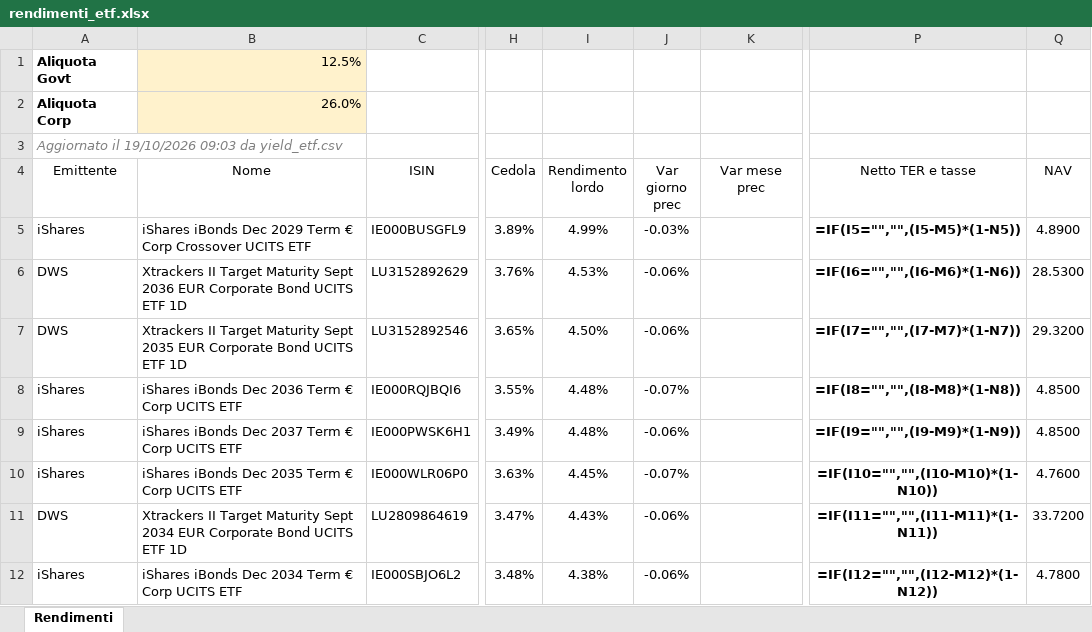
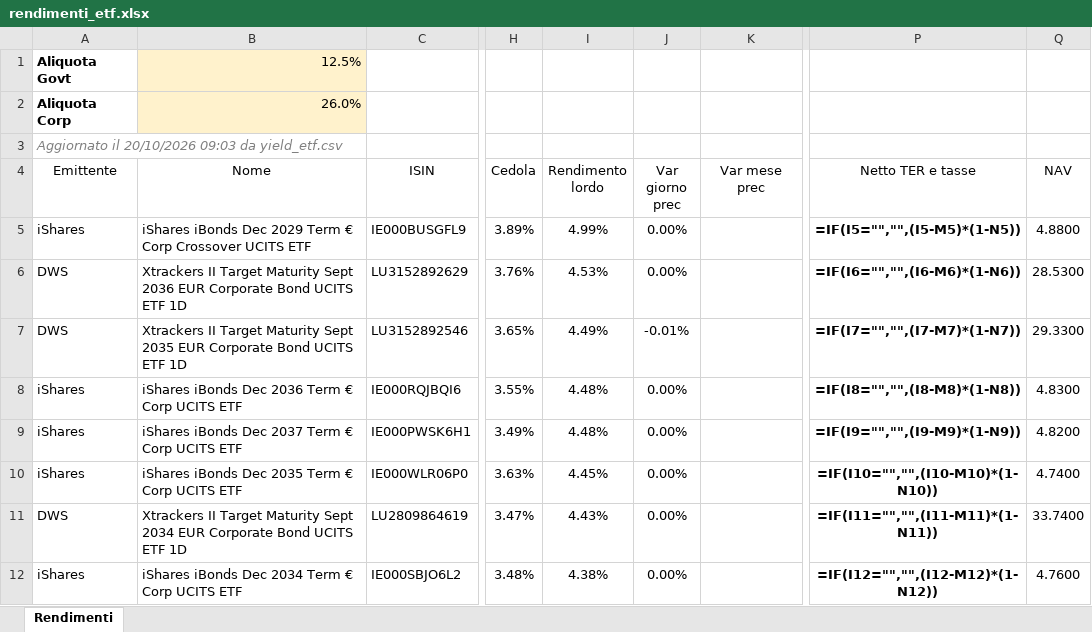
Before and after one commit to FedeGambe/Target_Maturity_ETF_Planner, an Excel workbook: data/rendimenti_etf.xlsx, sheet Rendimenti, drawn as a sheet; only a part is shown, gaps mark what is left out; values as stored, in another font and other column widths than the file's, no borders; formulas without a stored value are shown as written; conditional formats and table styles not drawn; the diff covers the shown part only; the diff names each change by its address in the sheet, - before the commit and + after, or states it on an @@ line.

Commit message:
Aggiorna yield_etf 20/10/2026

```diff
--- a/data/rendimenti_etf.xlsx (sheet Rendimenti)
+++ b/data/rendimenti_etf.xlsx (sheet Rendimenti)
-A3 (Emittente): Aggiornato il 19/10/2026 09:03 da…
+A3 (Emittente): Aggiornato il 20/10/2026 09:03 da…
-J5 (Var giorno prec): -0.03%
+J5 (Var giorno prec): 0.00%
-Q5 (NAV): 4.8900
+Q5 (NAV): 4.8800
-J6 (Var giorno prec): -0.06%
+J6 (Var giorno prec): 0.00%
-I7 (Rendimento lordo): 4.50%
+I7 (Rendimento lordo): 4.49%
-J7 (Var giorno prec): -0.06%
+J7 (Var giorno prec): -0.01%
-Q7 (NAV): 29.3200
+Q7 (NAV): 29.3300
-J8 (Var giorno prec): -0.07%
+J8 (Var giorno prec): 0.00%
-Q8 (NAV): 4.8500
+Q8 (NAV): 4.8300
-J9 (Var giorno prec): -0.06%
+J9 (Var giorno prec): 0.00%
-Q9 (NAV): 4.8500
+Q9 (NAV): 4.8200
-J10 (Var giorno prec): -0.07%
+J10 (Var giorno prec): 0.00%
-Q10 (NAV): 4.7600
+Q10 (NAV): 4.7400
-J11:J12 (Var giorno prec): -0.06%
+J11:J12 (Var giorno prec): 0.00%
-Q11 (NAV): 33.7200
+Q11 (NAV): 33.7400
-Q12 (NAV): 4.7800
+Q12 (NAV): 4.7600
```
Also changed, not shown: 4 added rows, 4 removed rows and 113 edited cells elsewhere in this sheet, 2 other files.
